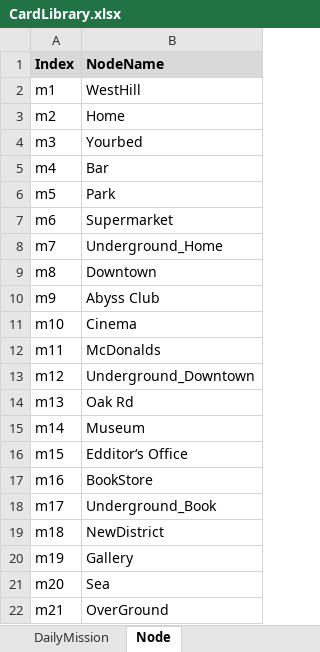
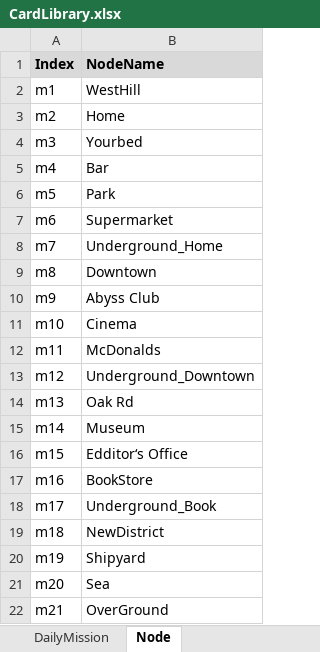
Before and after one commit to shangxintuoba/Poet, an Excel workbook: Assets/CardLibrary/CardLibrary.xlsx, sheet Node, drawn as a sheet; values as stored, in another font and other column widths than the file's, no borders; the diff names each change by its address in the sheet, - before the commit and + after, or states it on an @@ line.

```diff
--- a/Assets/CardLibrary/CardLibrary.xlsx (sheet Node)
+++ b/Assets/CardLibrary/CardLibrary.xlsx (sheet Node)
-B20 (NodeName): Gallery
+B20 (NodeName): Shipyard
```
Also changed, not shown: sheet FullLibrary, sheet CharacterChoices, 12 other files.
